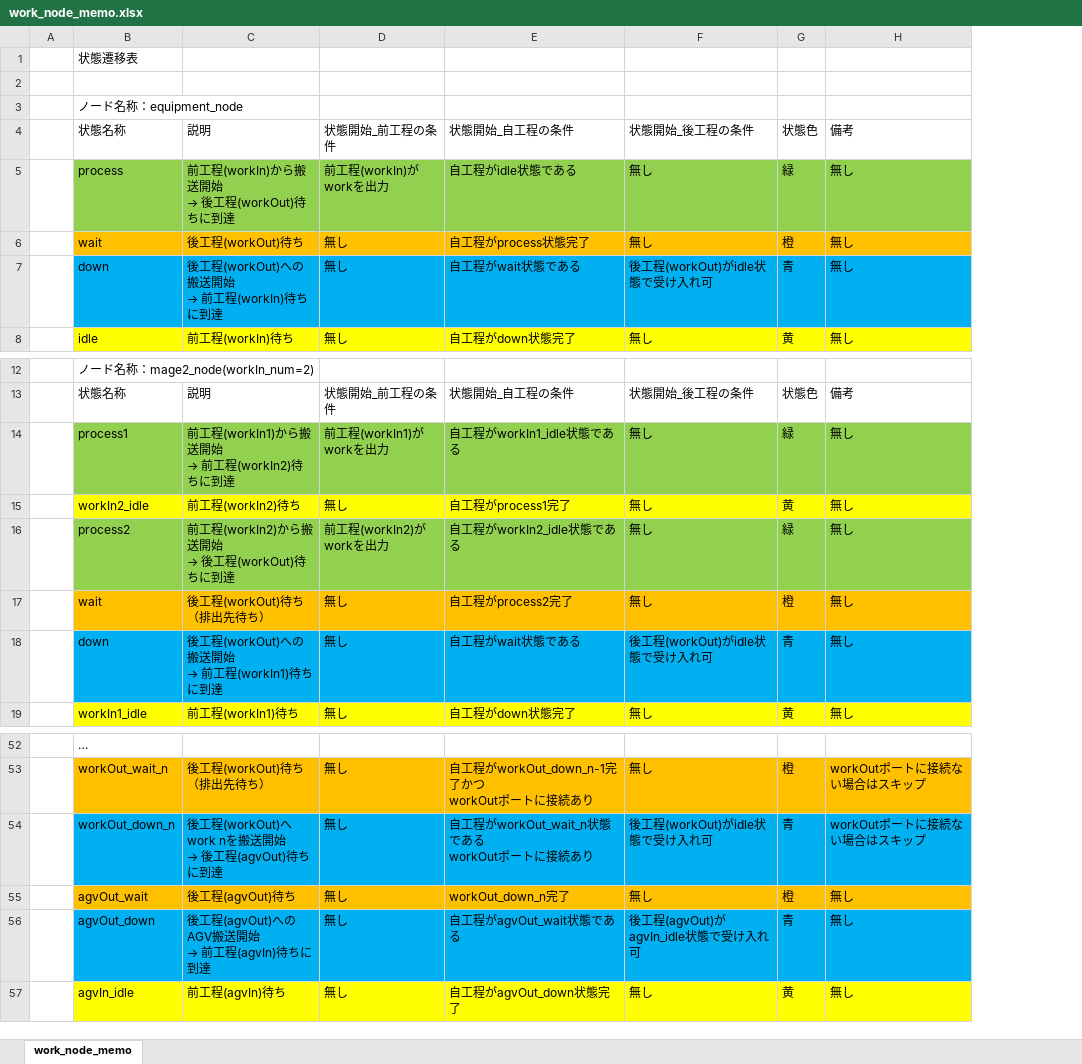
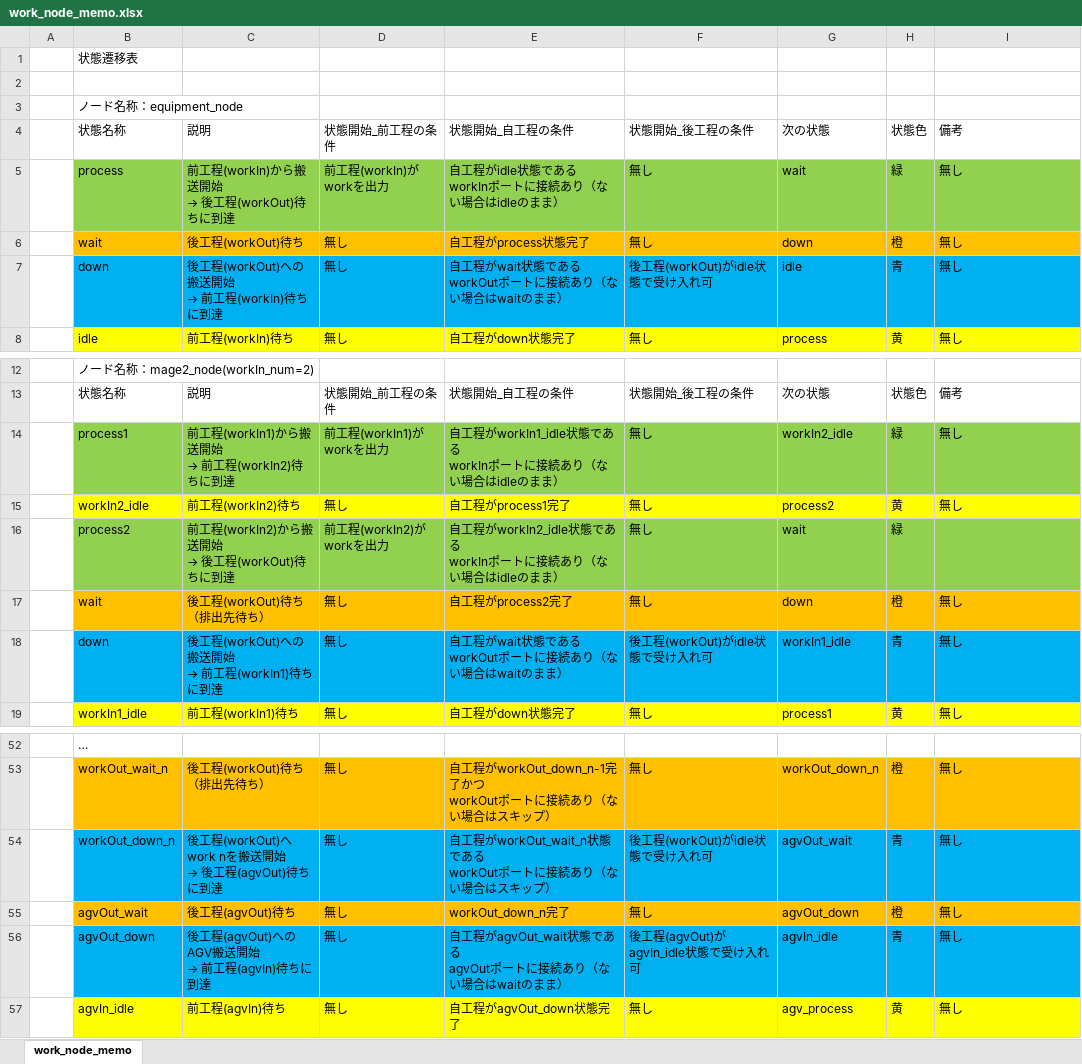
Before and after one commit to suzuking001/fact_sim, an Excel workbook: work_node_memo.xlsx, sheet work_node_memo, drawn as a sheet; only a part is shown, gaps mark what is left out; values as stored, in another font and other column widths than the file's, no borders; charts and pictures not drawn; addresses are those after the commit; ↵ is a line break in a cell; the diff covers the shown part only; the diff names each change by its address in the sheet, - before the commit and + after, or states it on an @@ line.

```diff
--- a/work_node_memo.xlsx (sheet work_node_memo)
+++ b/work_node_memo.xlsx (sheet work_node_memo)
+column G, rows 4-8: 次の状態 | wait | down | idle | process; rows 13-19: 次の状態 | workIn2_idle | process2 | wait | down | workIn1_idle | process1; rows 53-57: workOut_down_n | agvOut_wait | agvOut_down | agvIn_idle | agv_process
-E5: 自工程がidle状態である
+E5: 自工程がidle状態である ↵ workInポートに接続あり（ない場合はidleのまま）
-E7: 自工程がwait状態である
+E7: 自工程がwait状態である ↵ workOutポートに接続あり（ない場合はwaitのまま）
-E14: 自工程がworkIn1_idle状態である
+E14: 自工程がworkIn1_idle状態である ↵ workInポートに接続あり（ない場合はidleのまま）
-E16: 自工程がworkIn2_idle状態である
+E16: 自工程がworkIn2_idle状態である ↵ workInポートに接続あり（ない場合はidleのまま）
-I16: 無し
+I16: (empty)
-E18: 自工程がwait状態である
+E18: 自工程がwait状態である ↵ workOutポートに接続あり（ない場合はwaitのまま）
-E53: …接続あり
+E53: …接続あり（ない場合はスキップ）
-I53:I54: workOutポートに接続ない場合はスキップ
+I53:I54: 無し
-E54: 自工程がworkOut_wait_n状態である ↵ workOutポートに接続あり
+E54: 自工程がworkOut_wait_n状態である ↵ workOutポートに接続あり（ない場合はスキップ）
-E56: 自工程がagvOut_wait状態である
+E56: 自工程がagvOut_wait状態である ↵ agvOutポートに接続あり（ない場合はwaitのまま）
```
Also changed, not shown: 39 edited cells elsewhere in this sheet, charts or pictures, 1 other file.
